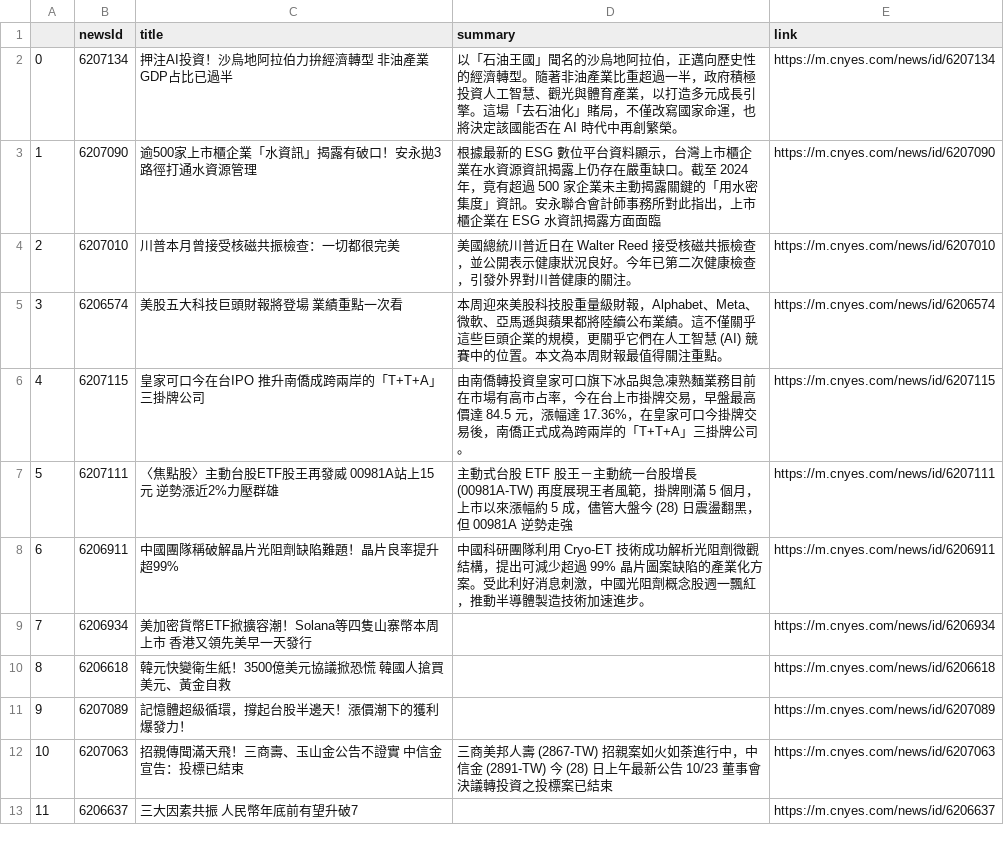
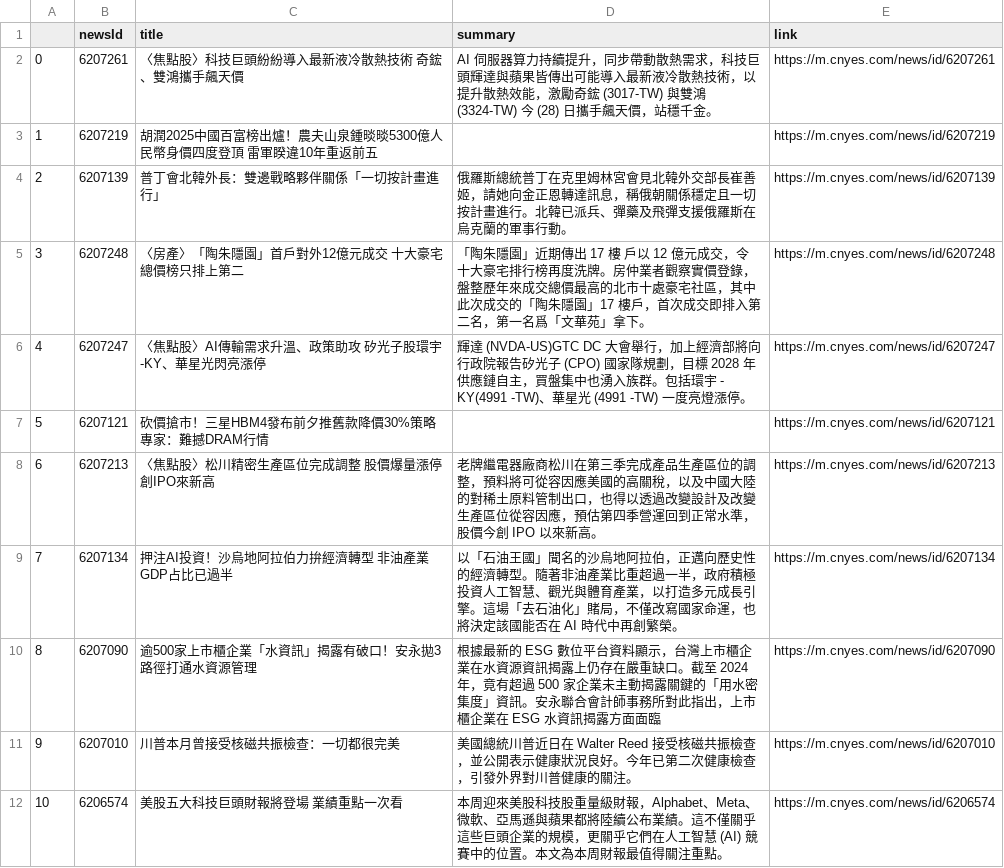
Before and after one commit to sonia9453/test_github_actions, a CSV file: news.csv, drawn as a sheet; only a part is shown; the shorter side is filled out with more unchanged rows; addresses are those after the commit; the diff names each change by its address in the sheet, - before the commit and + after, or states it on an @@ line.

Commit message:
更新鉅亨網

```diff
--- a/news.csv
+++ b/news.csv
+row 2: 0 | 6207261 | 〈焦點股〉科技巨頭紛紛導入最新液冷散熱技術 奇鋐、雙鴻攜手飆天價 | AI 伺服器算力持續提升，同步帶動散熱需求，科技巨頭輝達與蘋果皆傳出可能導入最新液冷散熱技術，以提升散熱效能，激勵奇鋐 (3017-TW) 與雙鴻 (3324-TW) 今 (28) 日攜手飆天價，站穩千金。 | https://m.cnyes.com/news/id/6207261
+row 3: 1 | 6207219 | 胡潤2025中國百富榜出爐！農夫山泉鍾晱晱5300億人民幣身價四度登頂 雷軍睽違10年重返前五 |  | https://m.cnyes.com/news/id/6207219
+row 4: 2 | 6207139 | 普丁會北韓外長：雙邊戰略夥伴關係「一切按計畫進行」 | 俄羅斯總統普丁在克里姆林宮會見北韓外交部長崔善姬，請她向金正恩轉達訊息，稱俄朝關係穩定且一切按計畫進行。北韓已派兵、彈藥及飛彈支援俄羅斯在烏克蘭的軍事行動。 | https://m.cnyes.com/news/id/6207139
+row 5: 3 | 6207248 | 〈房產〉「陶朱隱園」首戶對外12億元成交 十大豪宅總價榜只排上第二 | 「陶朱隱園」近期傳出 17 樓 戶以 12 億元成交，令十大豪宅排行榜再度洗牌。房仲業者觀察實價登錄，盤整歷年來成交總價最高的北市十處豪宅社區，其中此次成交的「陶朱隱園」17 樓戶，首次成交即排入第二名，第一名爲「文華苑」拿下。 | https://m.cnyes.com/news/id/6207248
+row 6: 4 | 6207247 | 〈焦點股〉AI傳輸需求升溫、政策助攻 矽光子股環宇-KY、華星光閃亮漲停 | 輝達 (NVDA-US)GTC DC 大會舉行，加上經濟部將向行政院報告矽光子 (CPO) 國家隊規劃，目標 2028 年供應鏈自主，買盤集中也湧入族群。包括環宇 - KY(4991 -TW)、華星光 (4991 -TW) 一度亮燈漲停。 | https://m.cnyes.com/news/id/6207247
+row 7: 5 | 6207121 | 砍價搶市！三星HBM4發布前夕推舊款降價30%策略 專家：難撼DRAM行情 |  | https://m.cnyes.com/news/id/6207121
+row 8: 6 | 6207213 | 〈焦點股〉松川精密生產區位完成調整 股價爆量漲停創IPO來新高 | 老牌繼電器廠商松川在第三季完成產品生產區位的調整，預料將可從容因應美國的高關稅，以及中國大陸的對稀土原料管制出口，也得以透過改變設計及改變生產區位從容因應，預估第四季營運回到正常水準，股價今創 IPO 以來新高。 | https://m.cnyes.com/news/id/6207213
@@ column A renumbered from row 9 down @@
```
